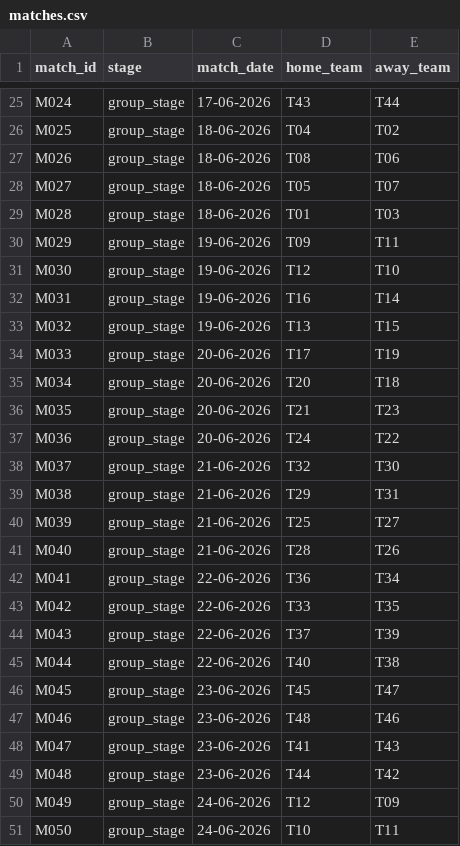
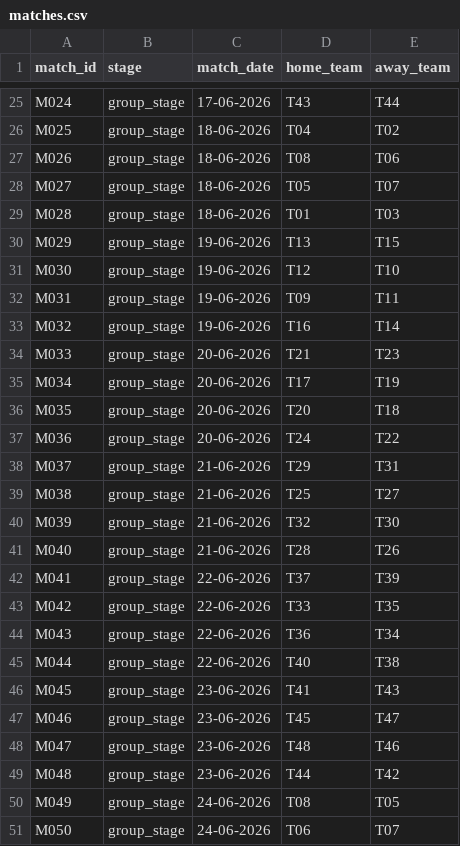
Before and after one commit to LaurenceNickel/MaCSBio-World-Cup-2026, a CSV file: data/matches.csv, drawn as a sheet; only a part is shown, gaps mark what is left out; the diff covers the shown part only.

Commit message:
Matches re-indexing

```diff
--- a/data/matches.csv
+++ b/data/matches.csv
@@ -29,23 +29,23 @@ M027,group_stage,18-06-2026,T05,T07
 M028,group_stage,18-06-2026,T01,T03
-M029,group_stage,19-06-2026,T09,T11
+M029,group_stage,19-06-2026,T13,T15
 M030,group_stage,19-06-2026,T12,T10
-M031,group_stage,19-06-2026,T16,T14
-M032,group_stage,19-06-2026,T13,T15
-M033,group_stage,20-06-2026,T17,T19
-M034,group_stage,20-06-2026,T20,T18
-M035,group_stage,20-06-2026,T21,T23
+M031,group_stage,19-06-2026,T09,T11
+M032,group_stage,19-06-2026,T16,T14
+M033,group_stage,20-06-2026,T21,T23
+M034,group_stage,20-06-2026,T17,T19
+M035,group_stage,20-06-2026,T20,T18
 M036,group_stage,20-06-2026,T24,T22
-M037,group_stage,21-06-2026,T32,T30
-M038,group_stage,21-06-2026,T29,T31
-M039,group_stage,21-06-2026,T25,T27
+M037,group_stage,21-06-2026,T29,T31
+M038,group_stage,21-06-2026,T25,T27
+M039,group_stage,21-06-2026,T32,T30
 M040,group_stage,21-06-2026,T28,T26
-M041,group_stage,22-06-2026,T36,T34
+M041,group_stage,22-06-2026,T37,T39
 M042,group_stage,22-06-2026,T33,T35
-M043,group_stage,22-06-2026,T37,T39
+M043,group_stage,22-06-2026,T36,T34
 M044,group_stage,22-06-2026,T40,T38
-M045,group_stage,23-06-2026,T45,T47
-M046,group_stage,23-06-2026,T48,T46
-M047,group_stage,23-06-2026,T41,T43
+M045,group_stage,23-06-2026,T41,T43
+M046,group_stage,23-06-2026,T45,T47
+M047,group_stage,23-06-2026,T48,T46
 M048,group_stage,23-06-2026,T44,T42
-M049,group_stage,24-06-2026,T12,T09
-M050,group_stage,24-06-2026,T10,T11
+M049,group_stage,24-06-2026,T08,T05
+M050,group_stage,24-06-2026,T06,T07
```
Also changed, not shown: 46 edited cells elsewhere in this file, data/knockout_matchups.csv, 16 other files.
